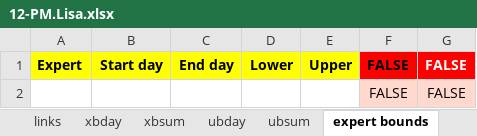
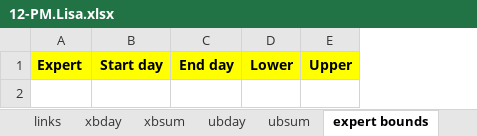
Before and after one commit to romz-pl/yumbo, an Excel workbook: ampl-data-input-excel/12-PM.Lisa/12-PM.Lisa.xlsx, sheet expert bounds, drawn as a sheet; values as stored, in another font and other column widths than the file's, no borders; the diff names each change by its address in the sheet, - before the commit and + after, or states it on an @@ line.

```diff
--- a/ampl-data-input-excel/12-PM.Lisa/12-PM.Lisa.xlsx (sheet expert bounds)
+++ b/ampl-data-input-excel/12-PM.Lisa/12-PM.Lisa.xlsx (sheet expert bounds)
-column F, row 1: FALSE
-column G, row 1: FALSE
-row 2:  |  |  |  |  | FALSE | FALSE
```
Also changed, not shown: sheet xbsum, sheet ubsum, sheet ubday, sheet public holidays, ampl-data-input-excel/09-experts16-tastks109/09-experts16-tastks109.xlsx, ampl-data-input-excel/10-PM.Daniel/10-PM.Daniel.xlsx, 3 other files.
